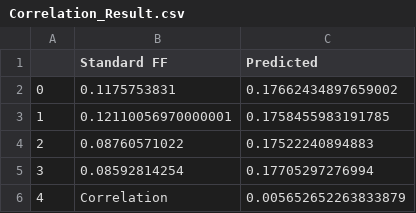
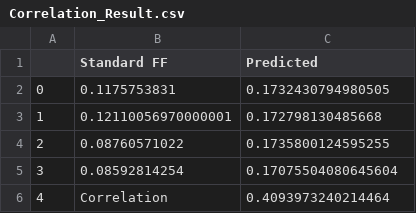
Before and after one commit to TheragenGenomecare/GenomomFF, a CSV file: testing/Correlation_Result.csv, drawn as a sheet.

```diff
--- a/testing/Correlation_Result.csv
+++ b/testing/Correlation_Result.csv
@@ -1,6 +1,6 @@
 	Standard FF	Predicted
-0	0.1175753831	0.17662434897659002
-1	0.12110056970000001	0.1758455983191785
-2	0.08760571022	0.17522240894883
-3	0.08592814254	0.17705297276994
-4	Correlation	0.005652652263833879
+0	0.1175753831	0.1732430794980505
+1	0.12110056970000001	0.172798130485668
+2	0.08760571022	0.1735800124595255
+3	0.08592814254	0.17075504080645604
+4	Correlation	0.4093973240214464
```
Also changed, not shown: testing/rl_bininfo.csv, training/RC/rc_bin4.csv, 33 other files.
